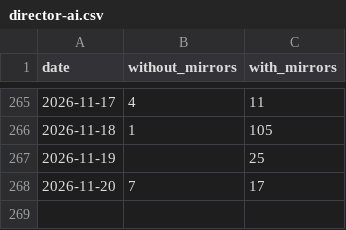
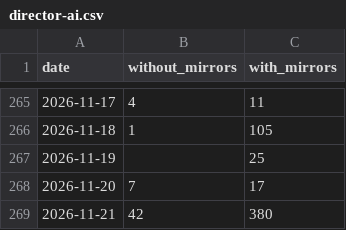
Before and after one commit to anulum/director-ai, a CSV file: downloads/director-ai.csv, drawn as a sheet; only a part is shown, gaps mark what is left out; the diff names each change by its address in the sheet, - before the commit and + after, or states it on an @@ line.

```diff
--- a/downloads/director-ai.csv
+++ b/downloads/director-ai.csv
+row 269: 2026-11-21 | 42 | 380
```
